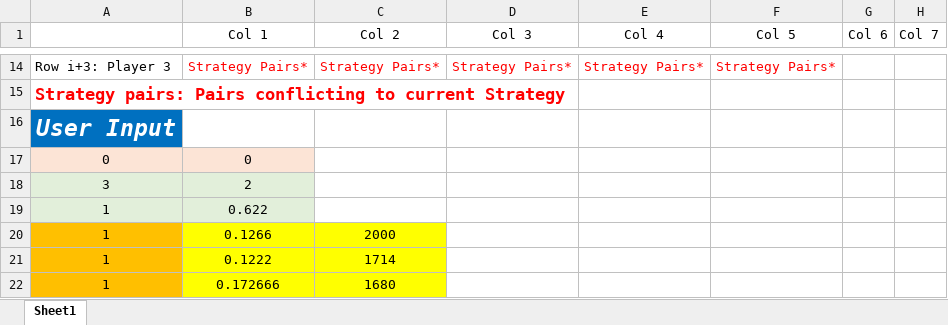
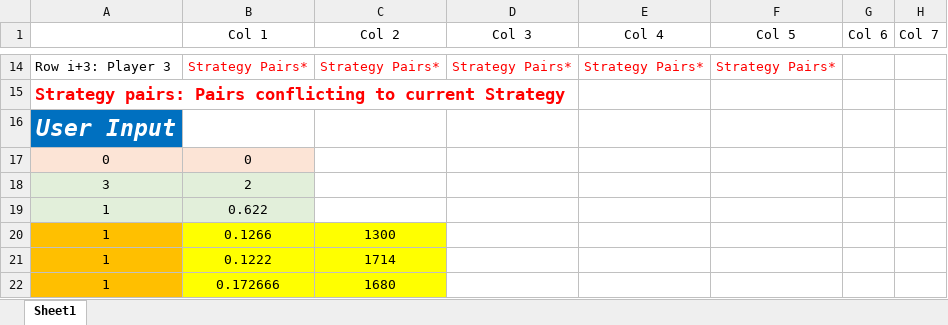
Before and after one commit to tung-dnt/GameTheory, an Excel workbook: TrafficControl.xlsx, sheet Sheet1, drawn as a sheet; only a part is shown, gaps mark what is left out; values as stored, in another font and other column widths than the file's, no borders; the diff names each change by its address in the sheet, - before the commit and + after, or states it on an @@ line.

```diff
--- a/TrafficControl.xlsx (sheet Sheet1)
+++ b/TrafficControl.xlsx (sheet Sheet1)
-C20 (Col 2): 2000
+C20 (Col 2): 1300
```
Also changed, not shown: 2 other files.
